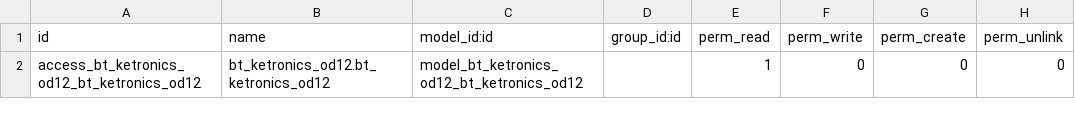
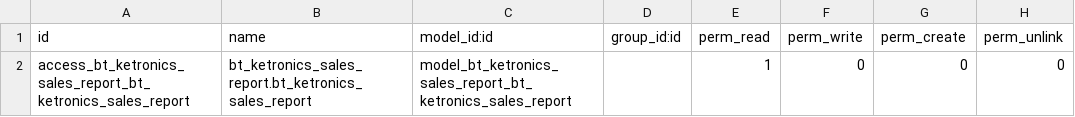
Before and after one commit to butirpadi/bt_ketronics_sales_report, a CSV file: security/ir.model.access.csv, drawn as a sheet.

Commit message:
Fixing sales report

```diff
--- a/security/ir.model.access.csv
+++ b/security/ir.model.access.csv
@@ -1,2 +1,2 @@
 id,name,model_id:id,group_id:id,perm_read,perm_write,perm_create,perm_unlink
-access_bt_ketronics_od12_bt_ketronics_od12,bt_ketronics_od12.bt_ketronics_od12,model_bt_ketronics_od12_bt_ketronics_od12,,1,0,0,0
+access_bt_ketronics_sales_report_bt_ketronics_sales_report,bt_ketronics_sales_report.bt_ketronics_sales_report,model_bt_ketronics_sales_report_bt_ketronics_sales_report,,1,0,0,0
```
Also changed, not shown: 9 other files.
